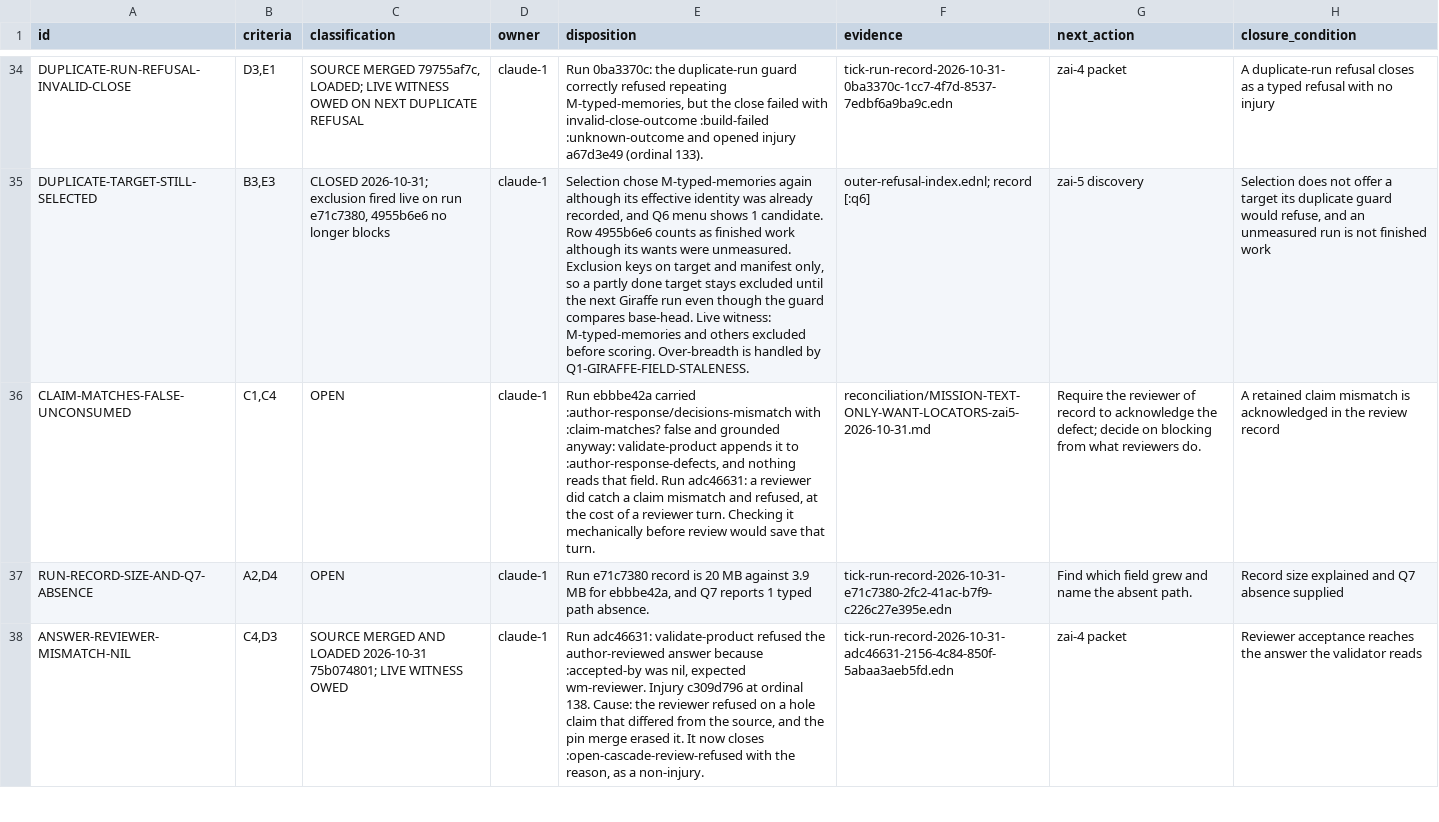
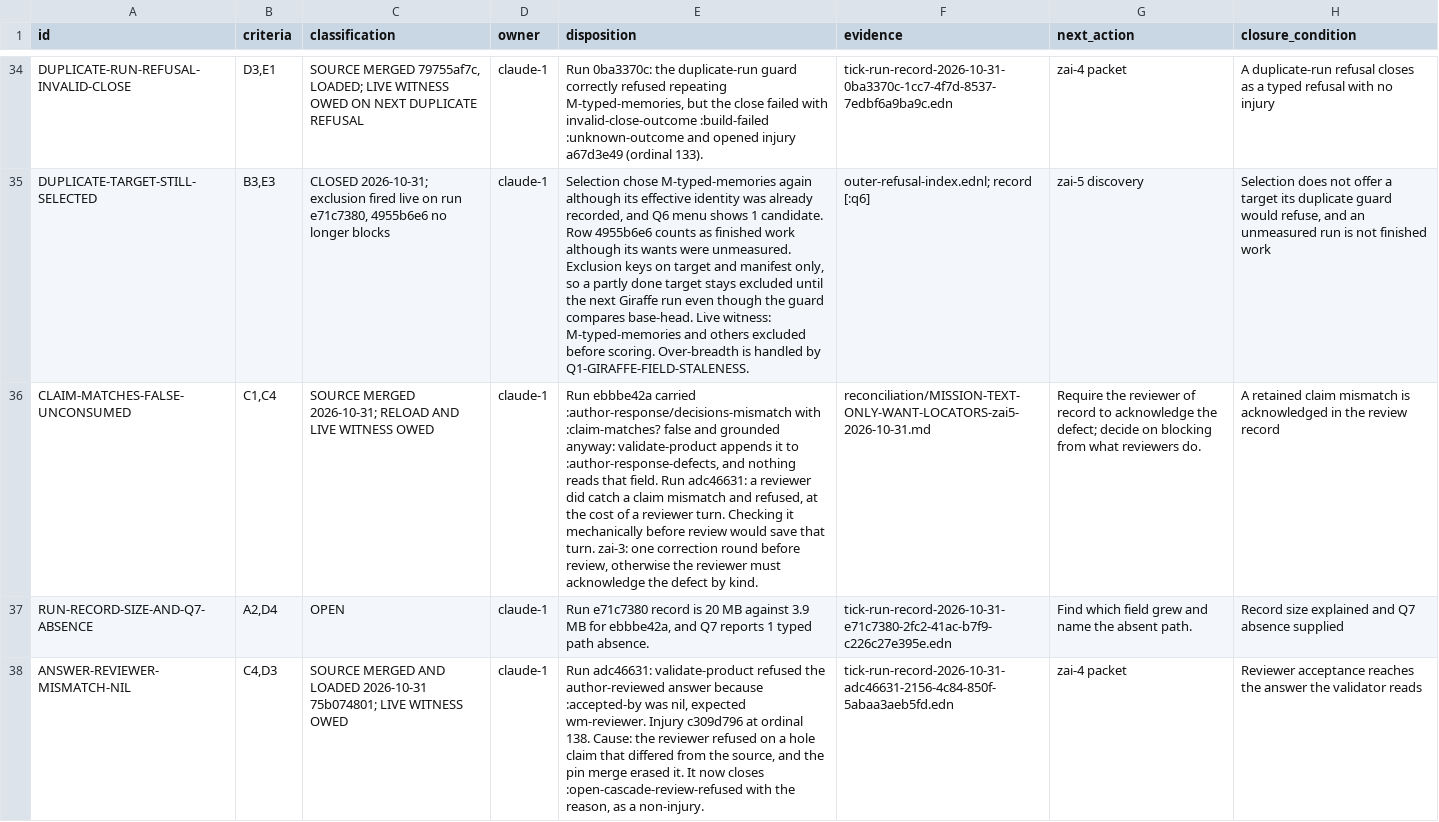
Before and after one commit to tothedarktowercame/futon2, a TSV file: holes/labs/wm-contract/criteria-completeness-deficits.tsv, drawn as a sheet; only a part is shown, gaps mark what is left out; the diff names each change by its address in the sheet, - before the commit and + after, or states it on an @@ line.

```diff
--- a/holes/labs/wm-contract/criteria-completeness-deficits.tsv
+++ b/holes/labs/wm-contract/criteria-completeness-deficits.tsv
-C36 (classification): OPEN
+C36 (classification): SOURCE MERGED 2026-10-31; RELOAD AND LIVE WITNESS OWED
-E36 (disposition): …that turn.
+E36 (disposition): …that turn. zai-3: one correction round before review, otherwise the reviewer must acknowledge the defect by kind.
```
